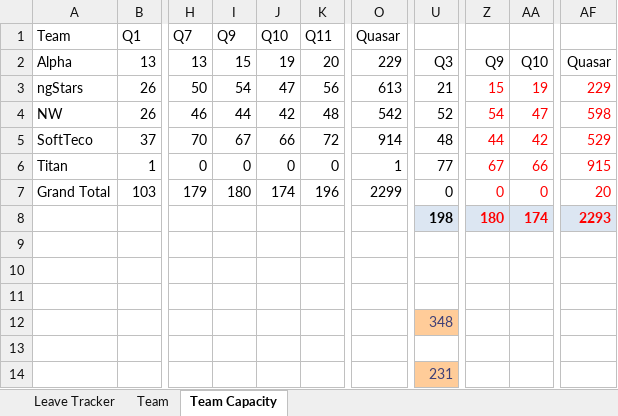
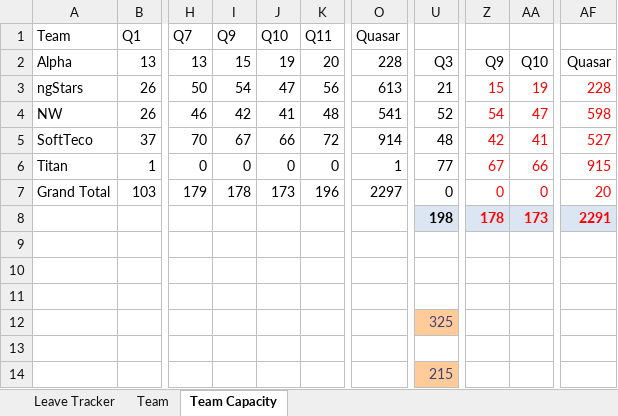
Before and after one commit to folomeshin/etc, an Excel workbook: leave-tracker/Quasar_Team_Capacity.xlsm, sheet Team Capacity, drawn as a sheet; only a part is shown, gaps mark what is left out; values as stored, in another font and other column widths than the file's, no borders; table styles not drawn; the diff names each change by its address in the sheet, - before the commit and + after, or states it on an @@ line.

```diff
--- a/leave-tracker/Quasar_Team_Capacity.xlsm (sheet Team Capacity)
+++ b/leave-tracker/Quasar_Team_Capacity.xlsm (sheet Team Capacity)
-O2: 229
+O2: 228
-AF3: 229
+AF3: 228
-I4: 44
+I4: 42
-J4: 42
+J4: 41
-O4: 542
+O4: 541
-Z5: 44
+Z5: 42
-AA5: 42
+AA5: 41
-AF5: 529
+AF5: 527
-I7: 180
+I7: 178
-J7: 174
+J7: 173
-O7: 2299
+O7: 2297
-Z8: 180
+Z8: 178
-AA8: 174
+AA8: 173
-AF8: 2293
+AF8: 2291
-U12: 348
+U12: 325
-U14: 231
+U14: 215
```
Also changed, not shown: sheet Leave Tracker, sheet Team, charts or pictures, blueprint-jira-better-excel/Quasar-Issues.xlsx, blueprint-jira-better-excel/_Current-Release-Dashboard.xlsx.
